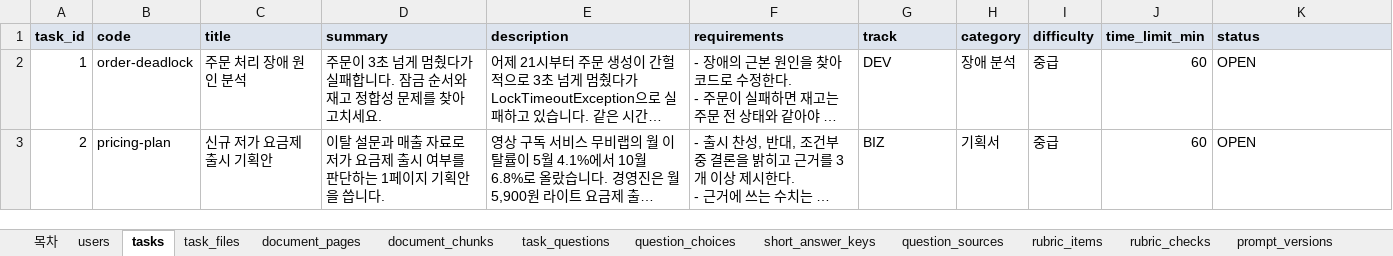
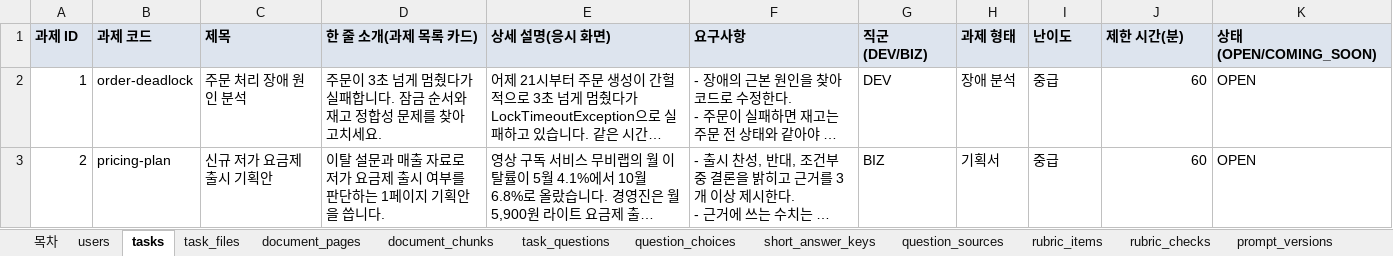
Before and after one commit to KosAmigo/pAIr-front, an Excel workbook: docs/erd/sample/pair_sample.xlsx, sheet tasks, drawn as a sheet; long unchanged cells end in …; values as stored, in another font and other column widths than the file's, no borders; removed rows and columns are numbered as before the commit, all else as after; the diff names each change by its address in the sheet, - before the commit and + after, or states it on an @@ line.

```diff
--- a/docs/erd/sample/pair_sample.xlsx (sheet tasks)
+++ b/docs/erd/sample/pair_sample.xlsx (sheet tasks)
-row 1: task_id | code | title | summary | description | requirements | track | category | difficulty | time_limit_min | status
+row 1: 과제 ID | 과제 코드 | 제목 | 한 줄 소개(과제 목록 카드) | 상세 설명(응시 화면) | 요구사항 | 직군(DEV/BIZ) | 과제 형태 | 난이도 | 제한 시간(분) | 상태(OPEN/COMING_SOON)
```
Also changed, not shown: sheet attempts, sheet task_questions, sheet task_files, sheet chat_turns, sheet chat_attachments, sheet scorings, 22 more sheets, 1 other file.
